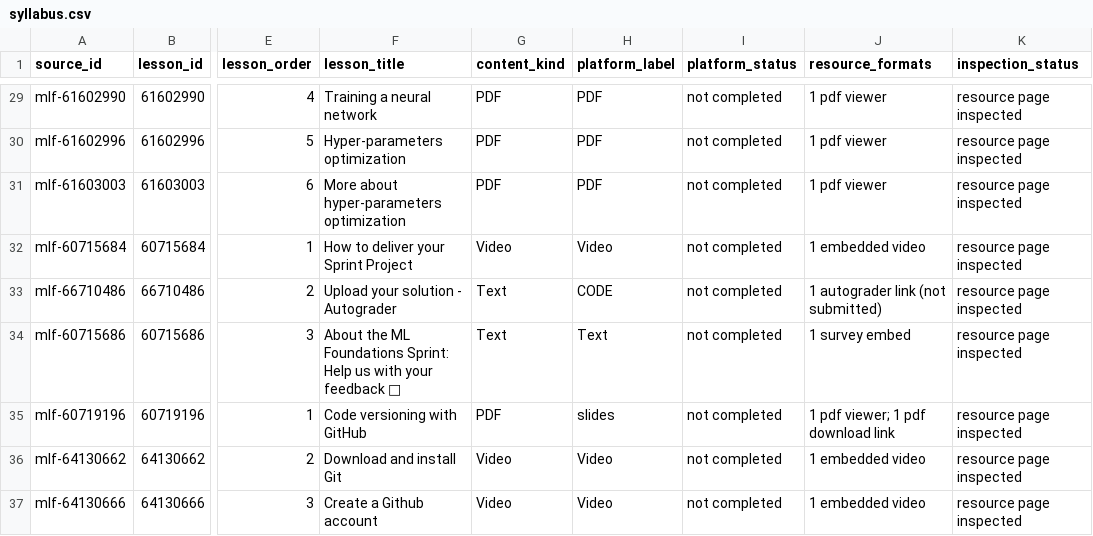
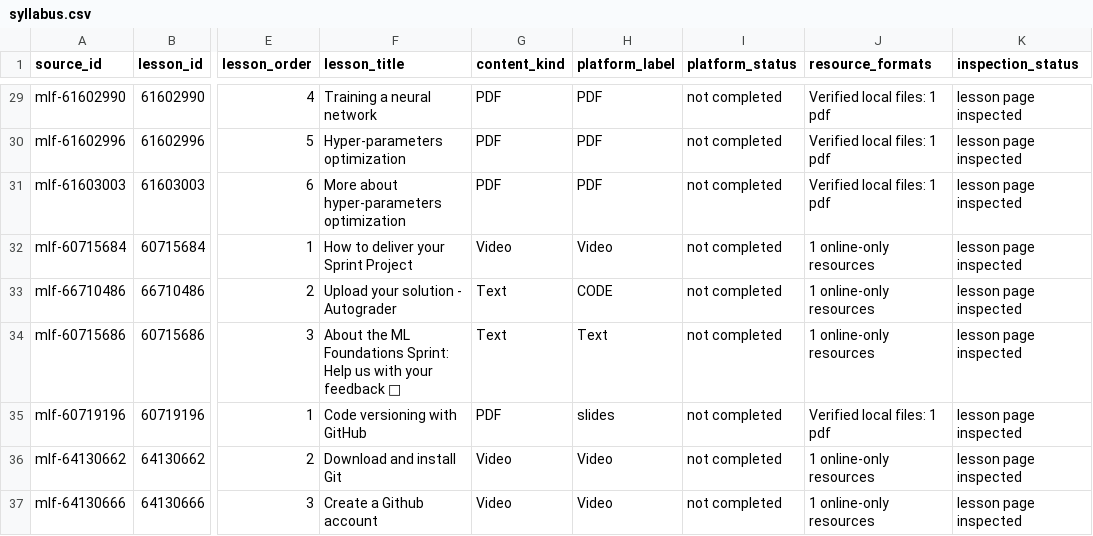
Before and after one commit to Franccesco1907/anyone-ml-ai-course, a CSV file: courses/02-ml-foundations/syllabus.csv, drawn as a sheet; only a part is shown, gaps mark what is left out; the diff covers the shown part only; the diff names each change by its address in the sheet, - before the commit and + after, or states it on an @@ line.

```diff
--- a/courses/02-ml-foundations/syllabus.csv
+++ b/courses/02-ml-foundations/syllabus.csv
-J29:J31 (resource_formats): 1 pdf viewer
+J29:J31 (resource_formats): Verified local files: 1 pdf
-K29:K37 (inspection_status): resource page inspected
+K29:K37 (inspection_status): lesson page inspected
-J32 (resource_formats): 1 embedded video
+J32 (resource_formats): 1 online-only resources
-J33 (resource_formats): 1 autograder link (not submitted)
+J33 (resource_formats): 1 online-only resources
-J34 (resource_formats): 1 survey embed
+J34 (resource_formats): 1 online-only resources
-J35 (resource_formats): 1 pdf viewer; 1 pdf download link
+J35 (resource_formats): Verified local files: 1 pdf
-J36:J37 (resource_formats): 1 embedded video
+J36:J37 (resource_formats): 1 online-only resources
```
Also changed, not shown: 54 edited cells elsewhere in this file, courses/01-ml-developer-career-prep/syllabus.csv, courses/03-data-science/syllabus.csv, 32 other files.
